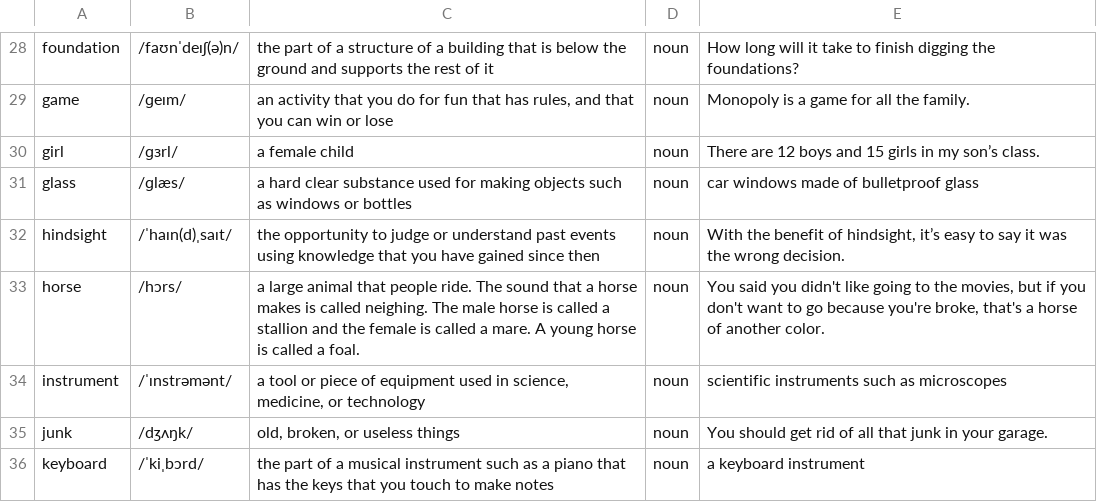
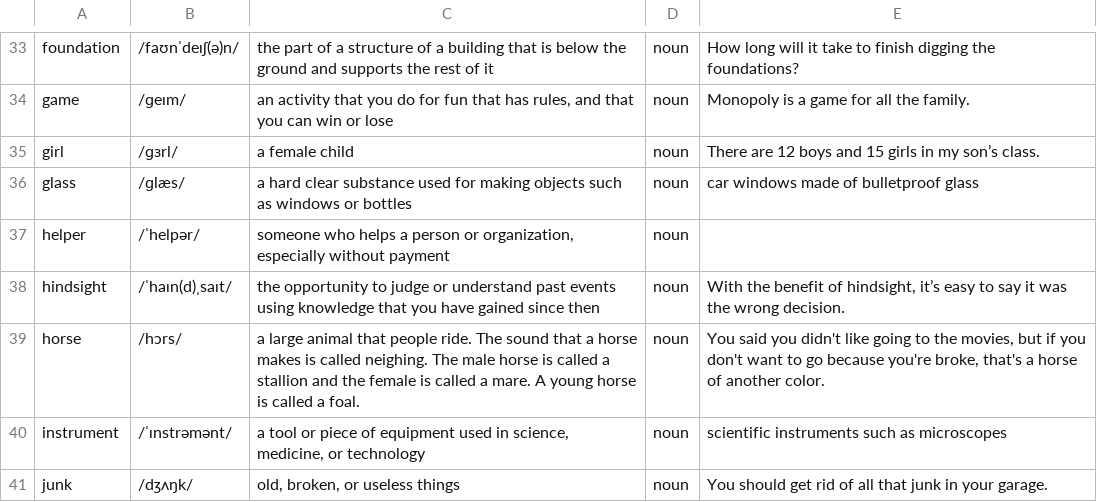
Before and after one commit to dan3lson/furry-dangerzone, a CSV file: db/data/words_backup.csv, drawn as a sheet; only a part is shown, gaps mark what is left out; the shorter side is filled out with more unchanged rows; the diff covers the shown part only.

```diff
--- a/db/data/words_backup.csv
+++ b/db/data/words_backup.csv
@@ -31,2 +36,3 @@ girl, /ɡɜrl/, a female child, noun,There are 12 boys and 15 girls in my son’
 glass, /ɡlæs/, a hard clear substance used for making objects such as windows or bottles, noun,car windows made of bulletproof glass
+helper, /ˈhelpər/," someone who helps a person or organization, especially without payment", noun,""
 hindsight, /ˈhaɪn(d)ˌsaɪt/, the opportunity to judge or understand past events using knowledge that you have gained since then, noun,"With the benefit of hindsight, it’s easy to say it was the wrong decision."
```
Also changed, not shown: 10 added rows elsewhere in this file, 32 other files.
